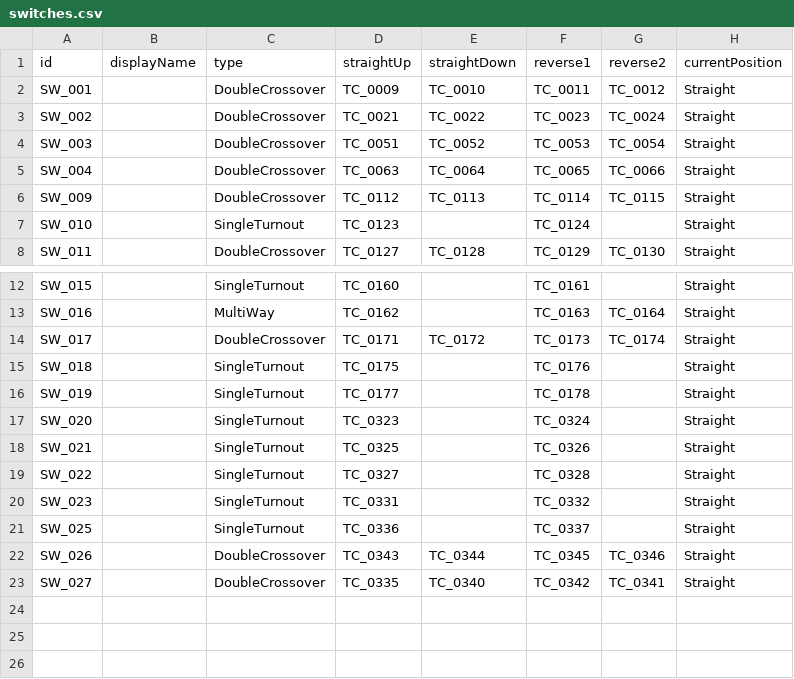
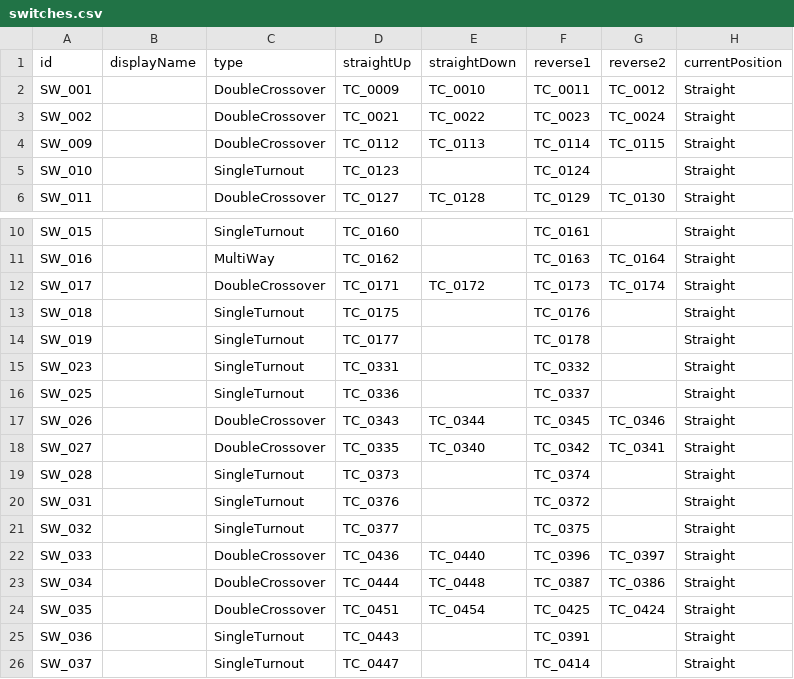
Before and after one commit to p4ken/CTCLive-CustomMaps, a CSV file: map_20261025170633_b3fd/Data/map_20261025170633_b3fd/switches.csv, drawn as a sheet; only a part is shown, gaps mark what is left out.

```diff
--- a/map_20261025170633_b3fd/Data/map_20261025170633_b3fd/switches.csv
+++ b/map_20261025170633_b3fd/Data/map_20261025170633_b3fd/switches.csv
@@ -3,4 +3,2 @@ SW_001,,DoubleCrossover,TC_0009,TC_0010,TC_0011,TC_0012,Straight
 SW_002,,DoubleCrossover,TC_0021,TC_0022,TC_0023,TC_0024,Straight
-SW_003,,DoubleCrossover,TC_0051,TC_0052,TC_0053,TC_0054,Straight
-SW_004,,DoubleCrossover,TC_0063,TC_0064,TC_0065,TC_0066,Straight
 SW_009,,DoubleCrossover,TC_0112,TC_0113,TC_0114,TC_0115,Straight
@@ -16,5 +14,2 @@ SW_018,,SingleTurnout,TC_0175,,TC_0176,,Straight
 SW_019,,SingleTurnout,TC_0177,,TC_0178,,Straight
-SW_020,,SingleTurnout,TC_0323,,TC_0324,,Straight
-SW_021,,SingleTurnout,TC_0325,,TC_0326,,Straight
-SW_022,,SingleTurnout,TC_0327,,TC_0328,,Straight
 SW_023,,SingleTurnout,TC_0331,,TC_0332,,Straight
@@ -23 +18,9 @@ SW_026,,DoubleCrossover,TC_0343,TC_0344,TC_0345,TC_0346,Straight
 SW_027,,DoubleCrossover,TC_0335,TC_0340,TC_0342,TC_0341,Straight
+SW_028,,SingleTurnout,TC_0373,,TC_0374,,Straight
+SW_031,,SingleTurnout,TC_0376,,TC_0372,,Straight
+SW_032,,SingleTurnout,TC_0377,,TC_0375,,Straight
+SW_033,,DoubleCrossover,TC_0436,TC_0440,TC_0396,TC_0397,Straight
+SW_034,,DoubleCrossover,TC_0444,TC_0448,TC_0387,TC_0386,Straight
+SW_035,,DoubleCrossover,TC_0451,TC_0454,TC_0425,TC_0424,Straight
+SW_036,,SingleTurnout,TC_0443,,TC_0391,,Straight
+SW_037,,SingleTurnout,TC_0447,,TC_0414,,Straight
```
Also changed, not shown: map_20261025170633_b3fd/Data/map_20261025170633_b3fd/coordinates.csv, map_20261025170633_b3fd/Data/map_20261025170633_b3fd/levers.csv, 6 other files.
